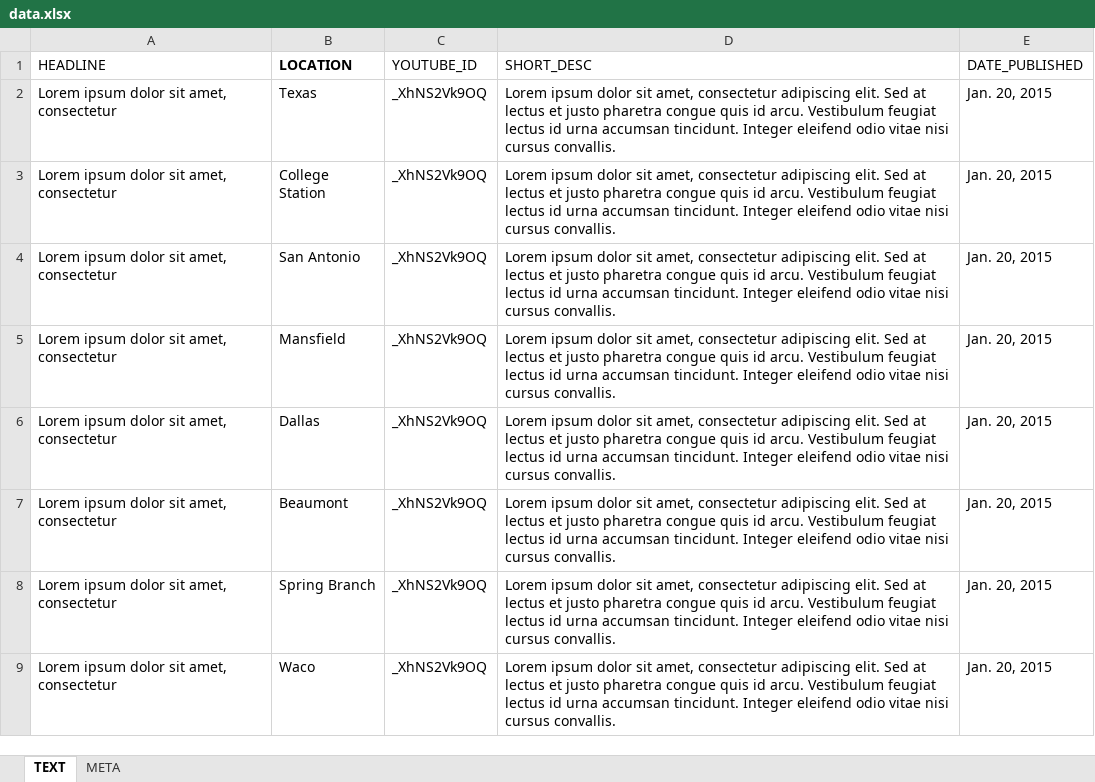
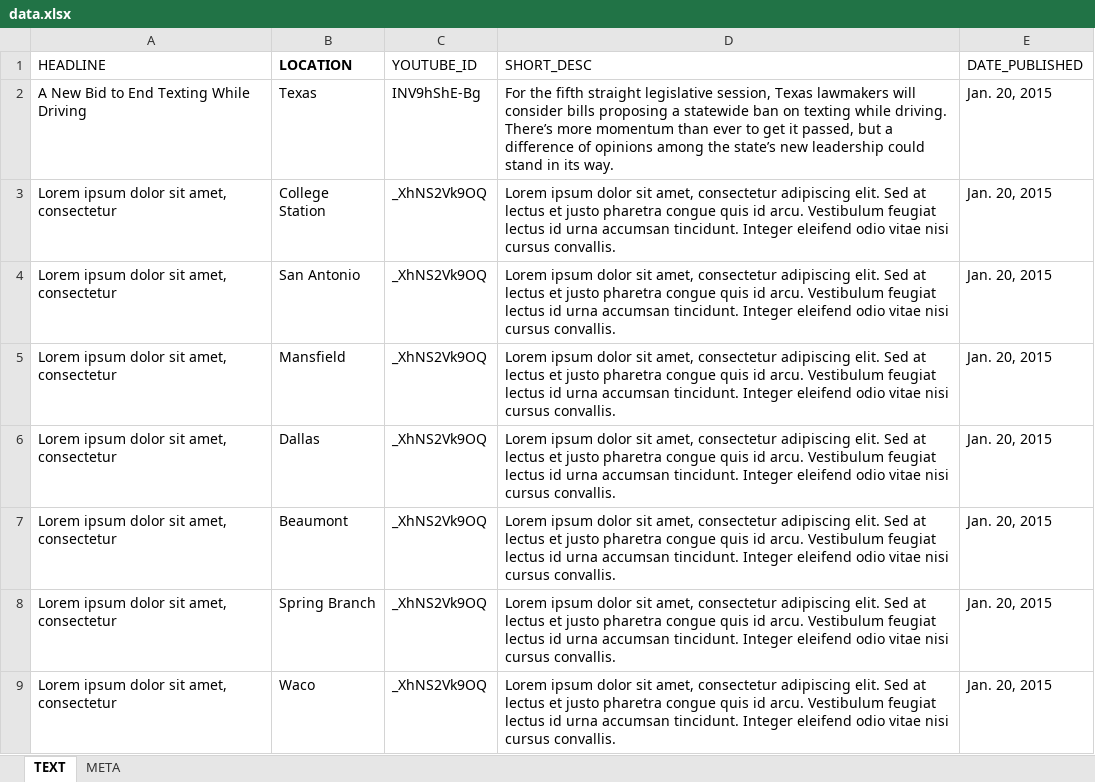
Before and after one commit to texastribune/state-of-mind-15, an Excel workbook: data.xlsx, sheet TEXT, drawn as a sheet; values as stored, in another font and other column widths than the file's, no borders; charts and pictures not drawn; the diff names each change by its address in the sheet, - before the commit and + after, or states it on an @@ line.

```diff
--- a/data.xlsx (sheet TEXT)
+++ b/data.xlsx (sheet TEXT)
-A2 (HEADLINE): Lorem ipsum dolor sit amet, consectetur
+A2 (HEADLINE): A New Bid to End Texting While Driving
-C2 (YOUTUBE_ID): _XhNS2Vk9OQ
+C2 (YOUTUBE_ID): INV9hShE-Bg
-D2 (SHORT_DESC): Lorem ipsum dolor sit amet, consectetur adipiscing elit. Sed at lectus et justo pharetra congue quis id arcu. Vestibulum feugiat lectus id urna accumsan tincidunt. Integer eleifend odio vitae nisi cursus convallis.
+D2 (SHORT_DESC): For the fifth straight legislative session, Texas lawmakers will consider bills proposing a statewide ban on texting while driving. There’s more momentum than ever to get it passed, but a difference of opinions among the state’s new leadership could stand in its way.
```
Also changed, not shown: 6 other files.
